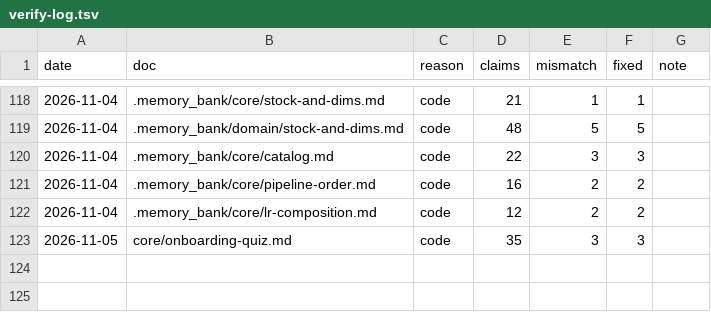
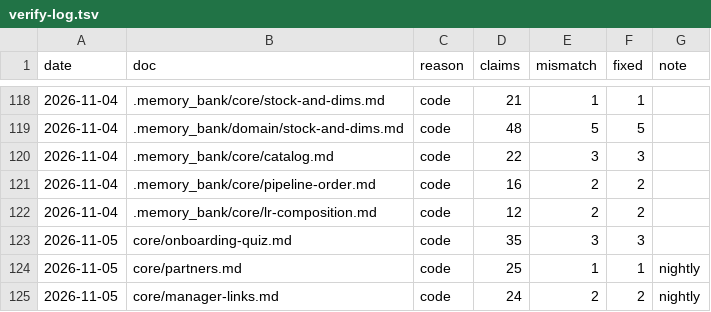
Before and after one commit to igortsk123/remlab, a TSV file: .memory_bank/changelog/verify-log.tsv, drawn as a sheet; only a part is shown, gaps mark what is left out.

Commit message:
memory(nightly): сверка partners, manager-links [nightly-verify] T-20261105-28
Очередь: core/partners.md (код за сутки); core/manager-links.md (код за сутки).

```diff
--- a/.memory_bank/changelog/verify-log.tsv
+++ b/.memory_bank/changelog/verify-log.tsv
@@ -123 +123,3 @@ date	doc	reason	claims	mismatch	fixed	note
 2026-11-05	core/onboarding-quiz.md	code	35	3	3	
+2026-11-05	core/partners.md	code	25	1	1	nightly
+2026-11-05	core/manager-links.md	code	24	2	2	nightly
```
Also changed, not shown: 3 other files.
